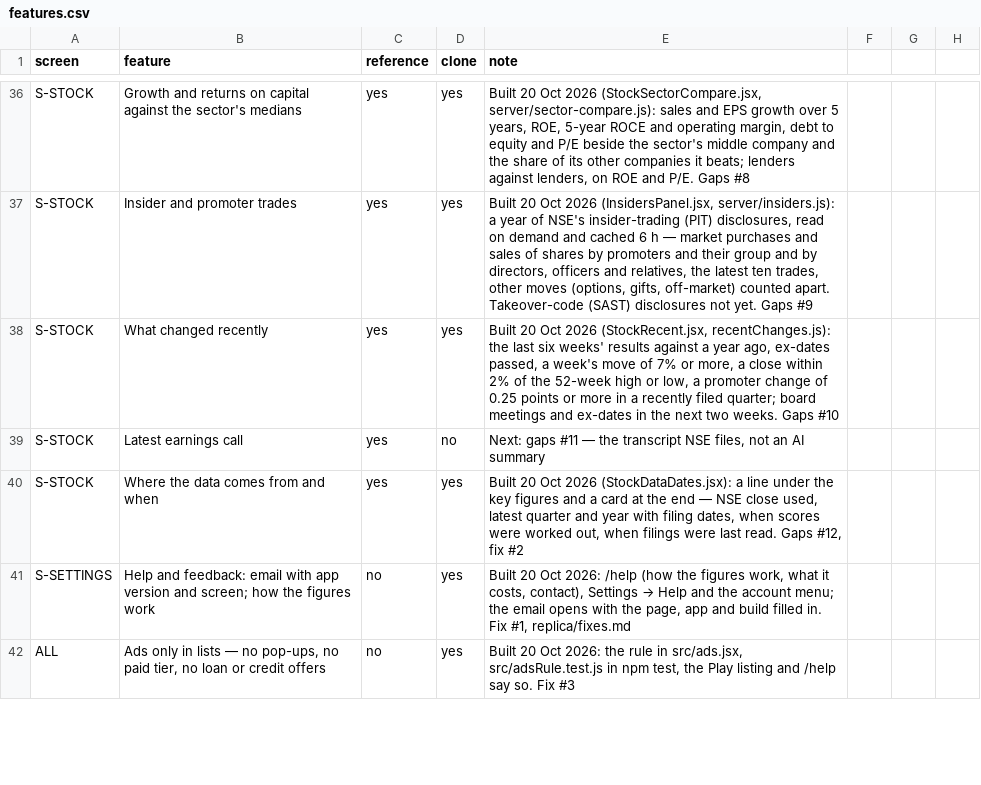
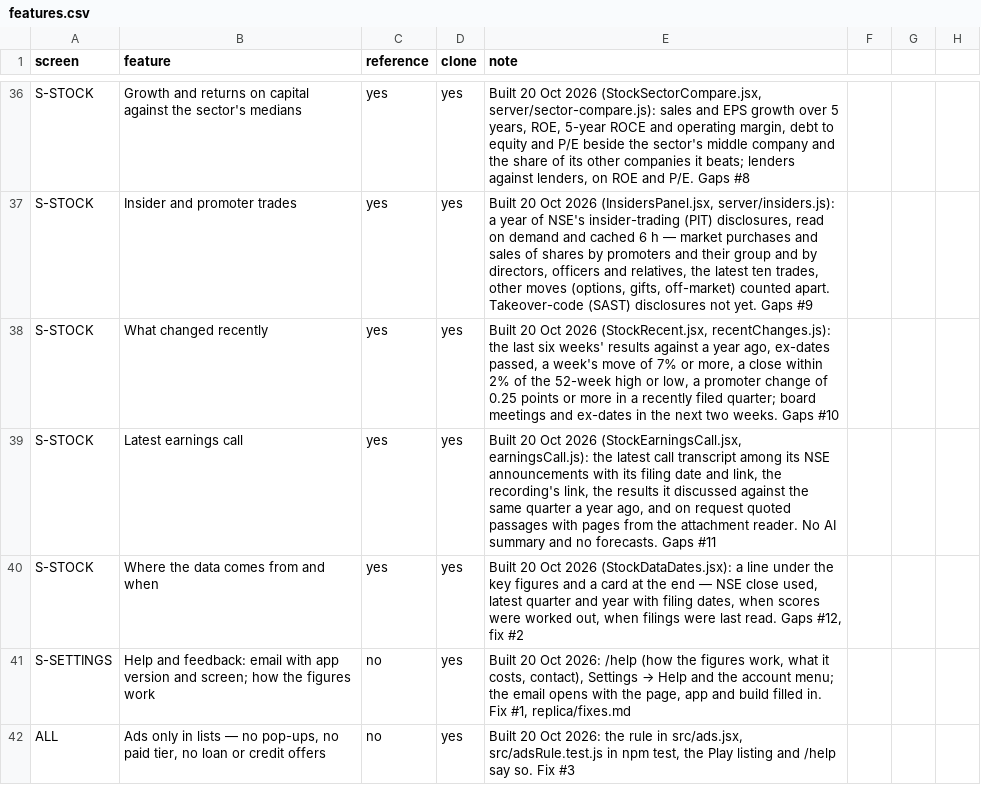
Before and after one commit to macbookpro0125-tech/stockwise-india, a CSV file: replica/features.csv, drawn as a sheet; only a part is shown, gaps mark what is left out.

```diff
--- a/replica/features.csv
+++ b/replica/features.csv
@@ -38,3 +38,3 @@ S-STOCK,Insider and promoter trades,yes,yes,"Built 20 Oct 2026 (InsidersPanel.js
 S-STOCK,What changed recently,yes,yes,"Built 20 Oct 2026 (StockRecent.jsx, recentChanges.js): the last six weeks' results against a year ago, ex-dates passed, a week's move of 7% or more, a close within 2% of the 52-week high or low, a promoter change of 0.25 points or more in a recently filed quarter; board meetings and ex-dates in the next two weeks. Gaps #10"
-S-STOCK,Latest earnings call,yes,no,"Next: gaps #11 — the transcript NSE files, not an AI summary"
+S-STOCK,Latest earnings call,yes,yes,"Built 20 Oct 2026 (StockEarningsCall.jsx, earningsCall.js): the latest call transcript among its NSE announcements with its filing date and link, the recording's link, the results it discussed against the same quarter a year ago, and on request quoted passages with pages from the attachment reader. No AI summary and no forecasts. Gaps #11"
 S-STOCK,Where the data comes from and when,yes,yes,"Built 20 Oct 2026 (StockDataDates.jsx): a line under the key figures and a card at the end — NSE close used, latest quarter and year with filing dates, when scores were worked out, when filings were last read. Gaps #12, fix #2"
```
Also changed, not shown: 10 other files.
